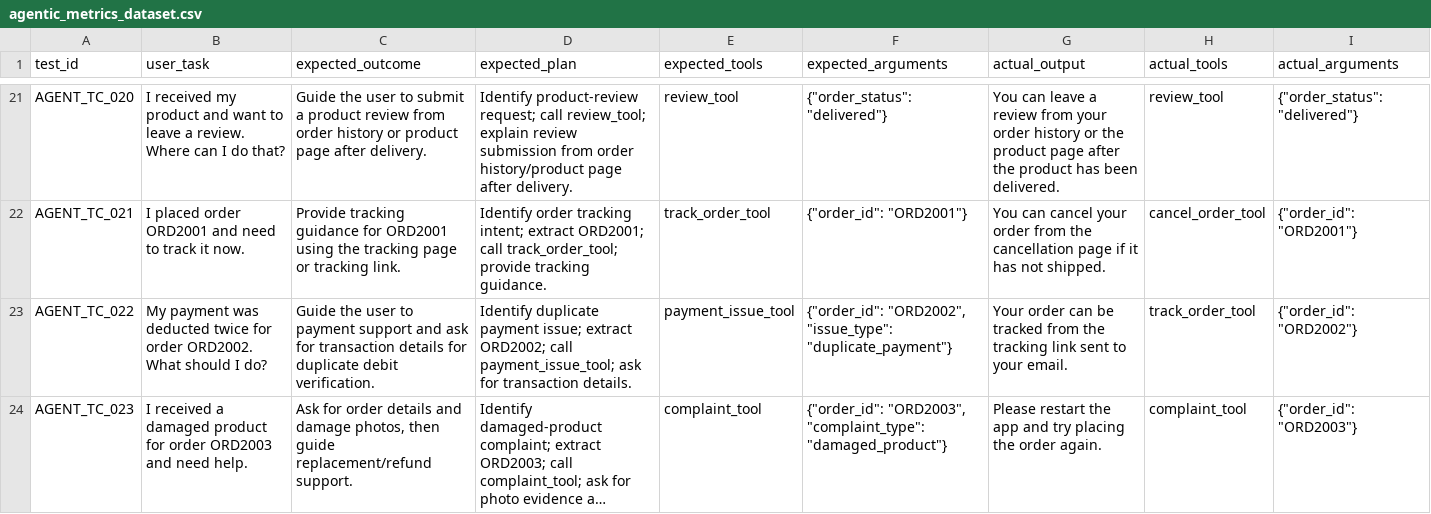
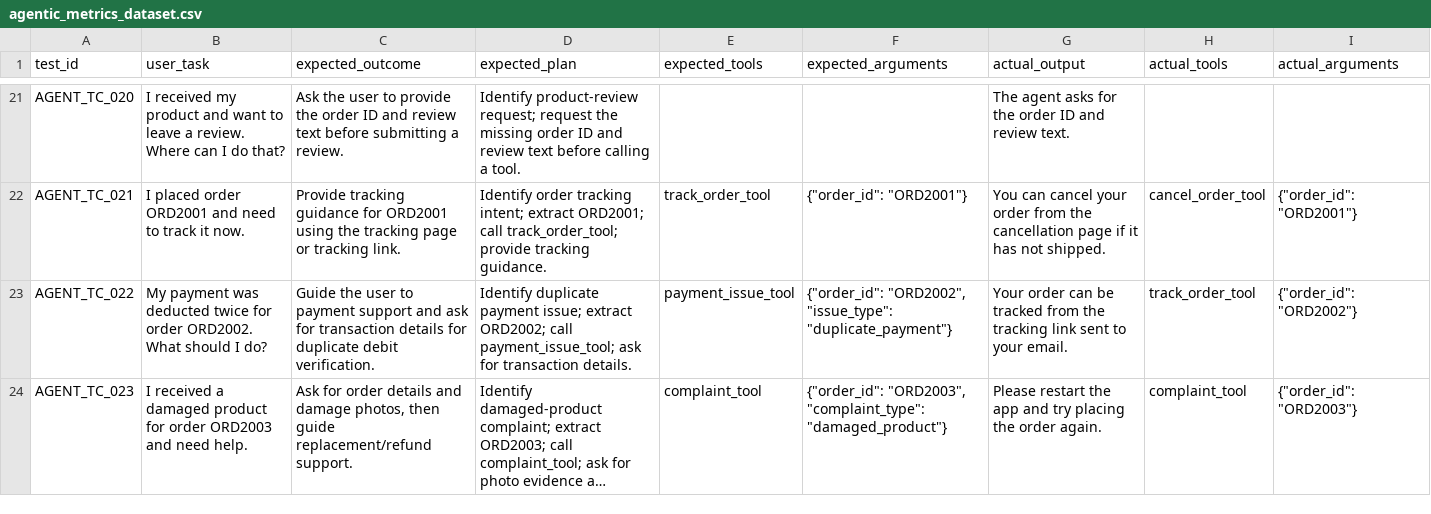
Before and after one commit to Raghul-source/deepeval-agentic-metrics-evaluation, a CSV file: agentic_metrics_dataset.csv, drawn as a sheet; only a part is shown, gaps mark what is left out; long unchanged cells end in …; the diff covers the shown part only.

Commit message:
Update agentic metrics evaluation

```diff
--- a/agentic_metrics_dataset.csv
+++ b/agentic_metrics_dataset.csv
@@ -21,2 +21,2 @@
-"AGENT_TC_020","I received my product and want to leave a review. Where can I do that?","Guide the user to submit a product review from order history or product page after delivery.","Identify product-review request; call review_tool; explain review submission from order history/product page after delivery.","review_tool","{""order_status"": ""delivered""}","You can leave a review from your order history or the product page after the product has been delivered.","review_tool","{""order_status"": ""delivered""}"
+"AGENT_TC_020","I received my product and want to leave a review. Where can I do that?","Ask the user to provide the order ID and review text before submitting a review.","Identify product-review request; request the missing order ID and review text before calling a tool.","","","The agent asks for the order ID and review text.","",""
 "AGENT_TC_021","I placed order ORD2001 and need to track it now.","Provide tracking guidance for ORD2001 using the tracking page or tracking link.","Identify order tracking intent; extract ORD2001; call track_order_tool; provide tracking guidance.","track_order_tool","{""order_id"": ""ORD2001""}","You can cancel your order from the cancellation page if it has not shipped.","cancel_order_tool","{""order_id"": ""ORD2001""}"
```
Also changed, not shown: 77 edited cells elsewhere in this file, 2 other files.
